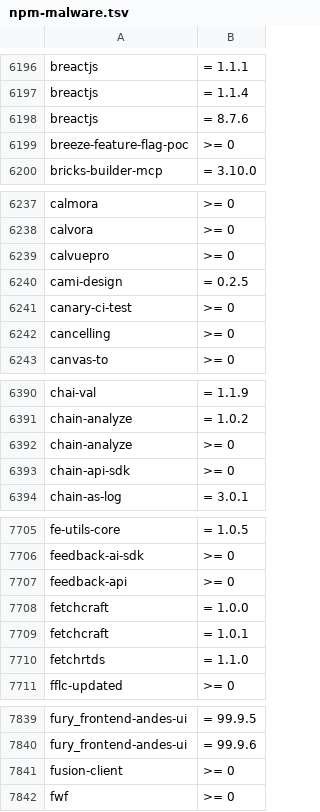
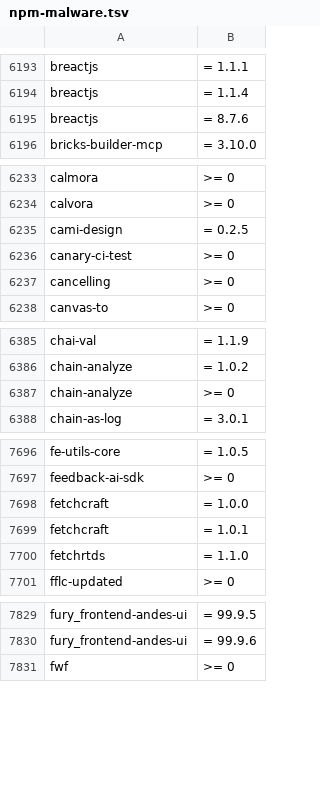
Before and after one commit to OnyxynO/plugin-claude-npm-bun-guard, a TSV file: data/npm-malware.tsv, drawn as a sheet; only a part is shown, gaps mark what is left out; the diff covers the shown part only.

```diff
--- a/data/npm-malware.tsv
+++ b/data/npm-malware.tsv
@@ -6198,3 +6195,2 @@ breactjs	= 1.1.4
 breactjs	= 8.7.6
-breeze-feature-flag-poc	>= 0
 bricks-builder-mcp	= 3.10.0
@@ -6238,3 +6234,2 @@ calmora	>= 0
 calvora	>= 0
-calvuepro	>= 0
 cami-design	= 0.2.5
@@ -6392,3 +6387,2 @@ chain-analyze	= 1.0.2
 chain-analyze	>= 0
-chain-api-sdk	>= 0
 chain-as-log	= 3.0.1
@@ -7706,3 +7697,2 @@ fe-utils-core	= 1.0.5
 feedback-ai-sdk	>= 0
-feedback-api	>= 0
 fetchcraft	= 1.0.0
@@ -7840,3 +7830,2 @@ fury_frontend-andes-ui	= 99.9.5
 fury_frontend-andes-ui	= 99.9.6
-fusion-client	>= 0
 fwf	>= 0
```
Also changed, not shown: 13 added rows and 24 removed rows elsewhere in this file.
